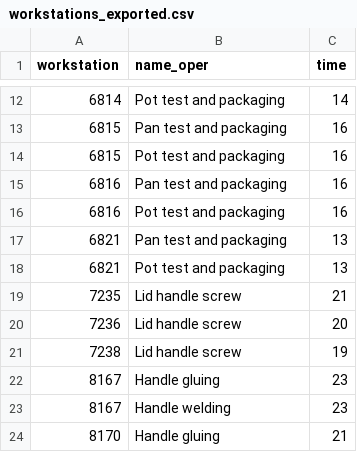
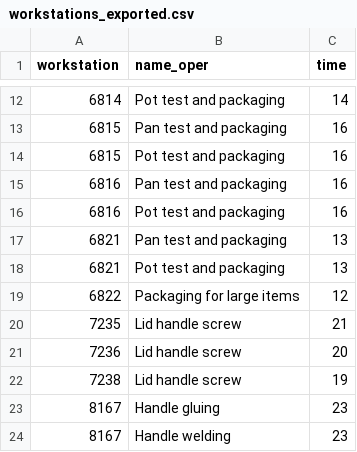
Before and after one commit to DiogoMMP/industrial-production-management_y2_2024, a CSV file: src/main/resources/workstations_exported.csv, drawn as a sheet; only a part is shown, gaps mark what is left out; the shorter side is filled out with more unchanged rows.

```diff
--- a/src/main/resources/workstations_exported.csv
+++ b/src/main/resources/workstations_exported.csv
@@ -18,2 +18,3 @@ workstation;name_oper;time
 6821;Pot test and packaging;13
+6822;Packaging for large items;12
 7235;Lid handle screw;21
```
Also changed, not shown: src/main/resources/boo_exported.csv, src/main/resources/operations_exported.csv, 5 other files.
